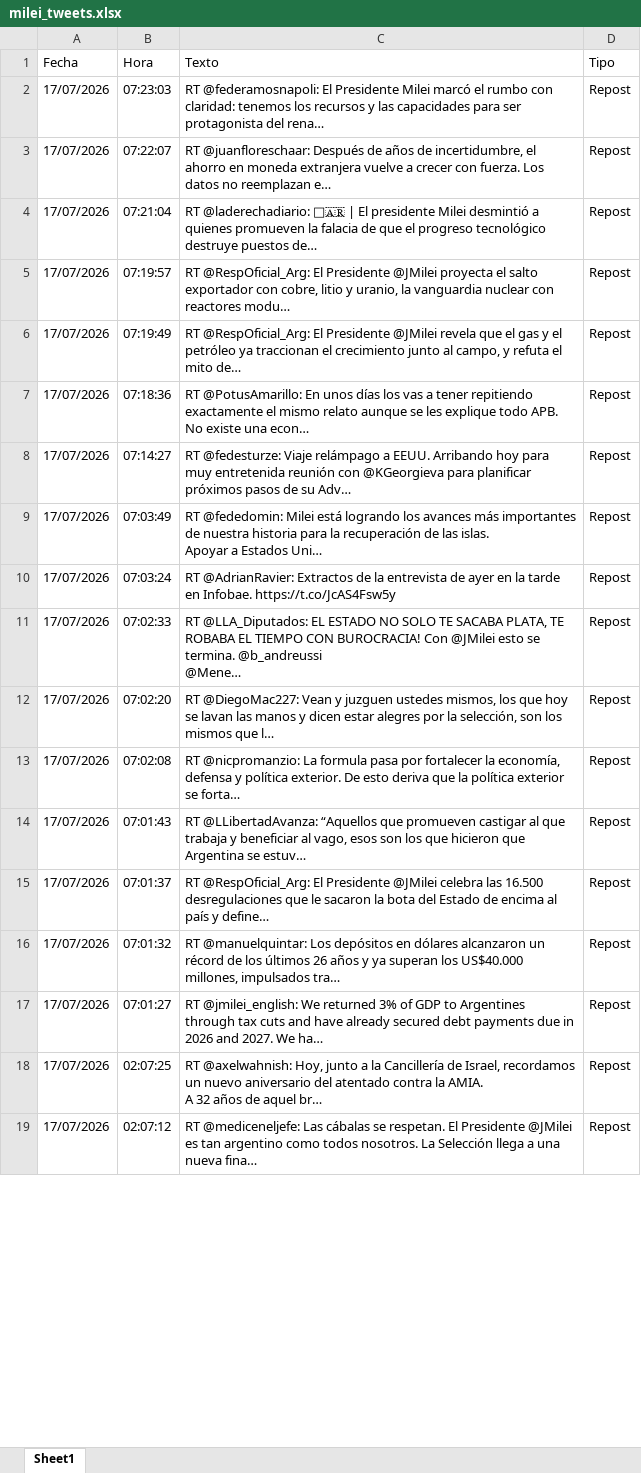
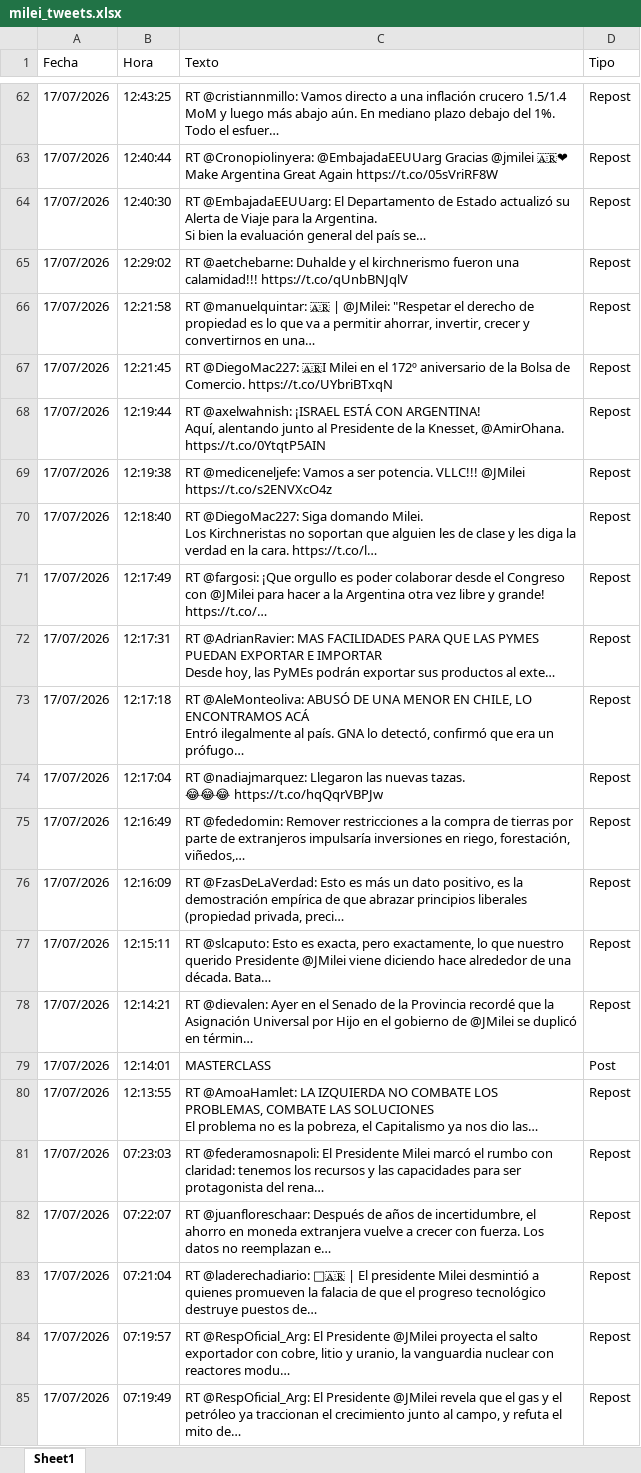
Before and after one commit to FUranga/x-milei, an Excel workbook: data/milei_tweets.xlsx, sheet Sheet1, drawn as a sheet; only a part is shown, gaps mark what is left out; the shorter side is filled out with more unchanged rows; values as stored, in another font and other column widths than the file's, no borders; ↵ is a line break in a cell; the diff covers the shown part only; the diff names each change by its address in the sheet, - before the commit and + after, or states it on an @@ line.

```diff
--- a/data/milei_tweets.xlsx (sheet Sheet1)
+++ b/data/milei_tweets.xlsx (sheet Sheet1)
+row 62: 17/07/2026 | 12:43:25 | RT @cristiannmillo: Vamos directo a una inflación crucero 1.5/1.4 MoM y luego más abajo aún. En mediano plazo debajo del 1%. Todo el esfuer… | Repost
+row 63: 17/07/2026 | 12:40:44 | RT @Cronopiolinyera: @EmbajadaEEUUarg Gracias @jmilei 🇦🇷❤ ↵ Make Argentina Great Again https://t.co/05sVriRF8W | Repost
+row 64: 17/07/2026 | 12:40:30 | RT @EmbajadaEEUUarg: El Departamento de Estado actualizó su Alerta de Viaje para la Argentina. ↵ Si bien la evaluación general del país se… | Repost
+row 65: 17/07/2026 | 12:29:02 | RT @aetchebarne: Duhalde y el kirchnerismo fueron una calamidad!!! https://t.co/qUnbBNJqlV | Repost
+row 66: 17/07/2026 | 12:21:58 | RT @manuelquintar: 🇦🇷 | @JMilei: "Respetar el derecho de propiedad es lo que va a permitir ahorrar, invertir, crecer y convertirnos en una… | Repost
+row 67: 17/07/2026 | 12:21:45 | RT @DiegoMac227: 🇦🇷I Milei en el 172º aniversario de la Bolsa de Comercio. https://t.co/UYbriBTxqN | Repost
+row 68: 17/07/2026 | 12:19:44 | RT @axelwahnish: ¡ISRAEL ESTÁ CON ARGENTINA! ↵ Aquí, alentando junto al Presidente de la Knesset, @AmirOhana. https://t.co/0YtqtP5AIN | Repost
+row 69: 17/07/2026 | 12:19:38 | RT @mediceneljefe: Vamos a ser potencia. VLLC!!! @JMilei https://t.co/s2ENVXcO4z | Repost
+row 70: 17/07/2026 | 12:18:40 | RT @DiegoMac227: Siga domando Milei. ↵ Los Kirchneristas no soportan que alguien les de clase y les diga la verdad en la cara. https://t.co/l… | Repost
+row 71: 17/07/2026 | 12:17:49 | RT @fargosi: ¡Que orgullo es poder colaborar desde el Congreso con @JMilei para hacer a la Argentina otra vez libre y grande! https://t.co/… | Repost
+row 72: 17/07/2026 | 12:17:31 | RT @AdrianRavier: MAS FACILIDADES PARA QUE LAS PYMES PUEDAN EXPORTAR E IMPORTAR ↵ Desde hoy, las PyMEs podrán exportar sus productos al exte… | Repost
+row 73: 17/07/2026 | 12:17:18 | RT @AleMonteoliva: ABUSÓ DE UNA MENOR EN CHILE, LO ENCONTRAMOS ACÁ ↵ Entró ilegalmente al país. GNA lo detectó, confirmó que era un prófugo… | Repost
+row 74: 17/07/2026 | 12:17:04 | RT @nadiajmarquez: Llegaron las nuevas tazas. ↵ 😂😂😂 https://t.co/hqQqrVBPJw | Repost
+row 75: 17/07/2026 | 12:16:49 | RT @fededomin: Remover restricciones a la compra de tierras por parte de extranjeros impulsaría inversiones en riego, forestación, viñedos,… | Repost
+row 76: 17/07/2026 | 12:16:09 | RT @FzasDeLaVerdad: Esto es más un dato positivo, es la demostración empírica de que abrazar principios liberales (propiedad privada, preci… | Repost
+row 77: 17/07/2026 | 12:15:11 | RT @slcaputo: Esto es exacta, pero exactamente, lo que nuestro querido Presidente @JMilei viene diciendo hace alrededor de una década. Bata… | Repost
+row 78: 17/07/2026 | 12:14:21 | RT @dievalen: Ayer en el Senado de la Provincia recordé que la Asignación Universal por Hijo en el gobierno de @JMilei se duplicó en términ… | Repost
+row 79: 17/07/2026 | 12:14:01 | MASTERCLASS | Post
+row 80: 17/07/2026 | 12:13:55 | RT @AmoaHamlet: LA IZQUIERDA NO COMBATE LOS PROBLEMAS, COMBATE LAS SOLUCIONES ↵ El problema no es la pobreza, el Capitalismo ya nos dio las… | Repost
```
Also changed, not shown: 60 added rows and 1 moved row elsewhere in this sheet, docs/data/milei_tweets.xlsx, 7 other files.
